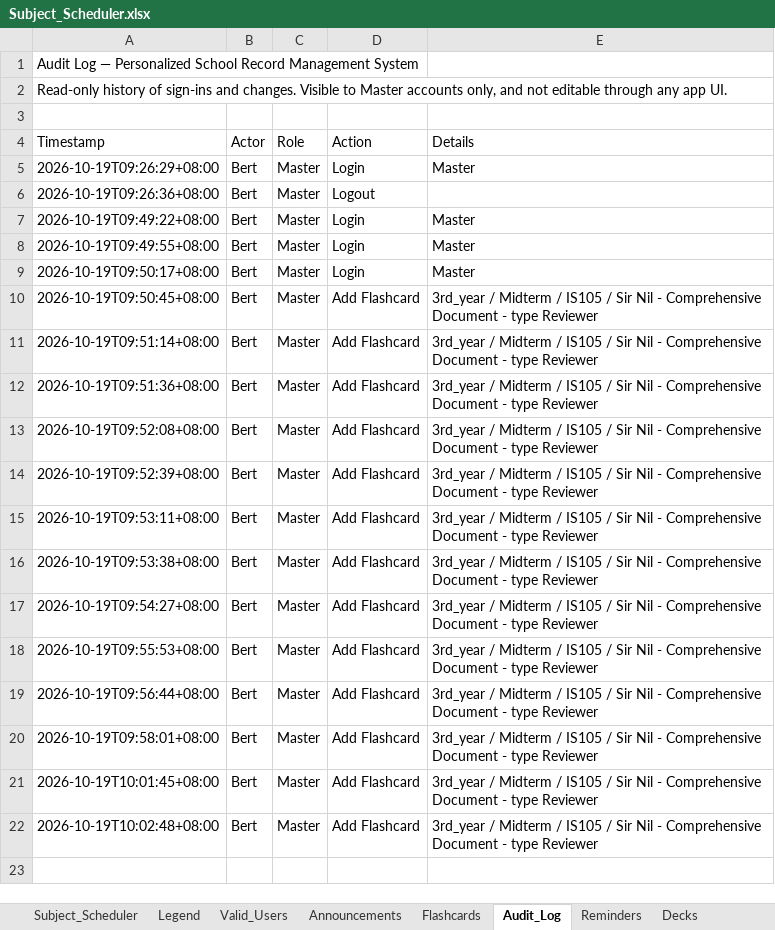
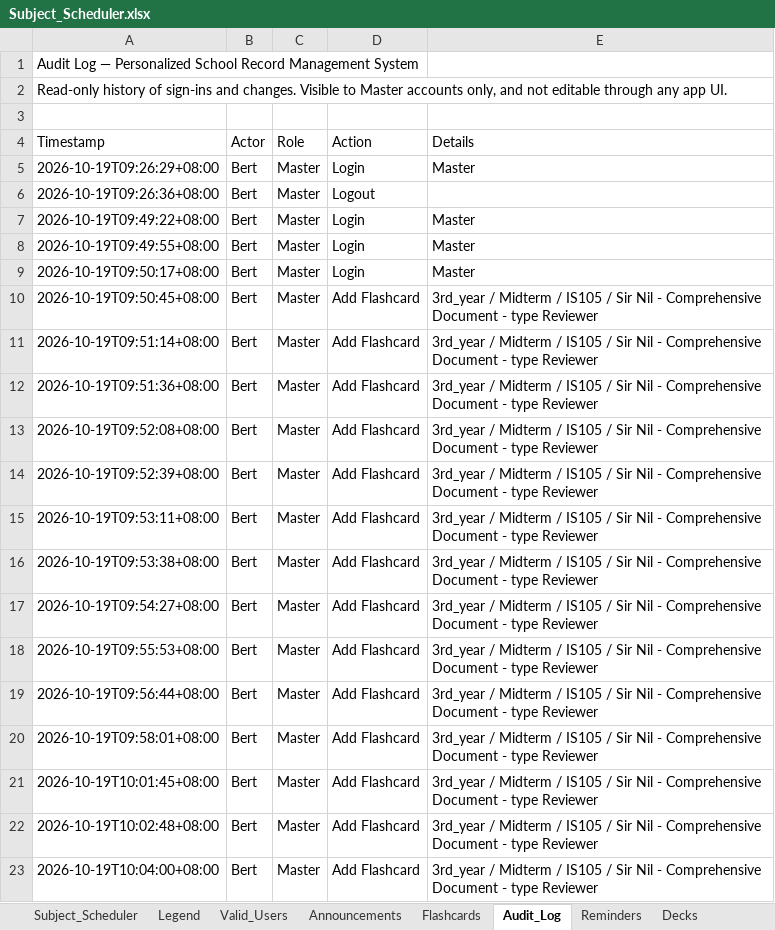
Before and after one commit to fielalbert2026/school-record-management-system, an Excel workbook: Subject_Scheduler.xlsx, sheet Audit_Log, drawn as a sheet; values as stored, in another font and other column widths than the file's, no borders; the diff names each change by its address in the sheet, - before the commit and + after, or states it on an @@ line.

Commit message:
Flashcards: Add Flashcard — by Bert

```diff
--- a/Subject_Scheduler.xlsx (sheet Audit_Log)
+++ b/Subject_Scheduler.xlsx (sheet Audit_Log)
+row 23: 2026-10-19T10:04:00+08:00 | Bert | Master | Add Flashcard | 3rd_year / Midterm / IS105 / Sir Nil - Comprehensive Document - type Reviewer
```
Also changed, not shown: sheet Flashcards.
